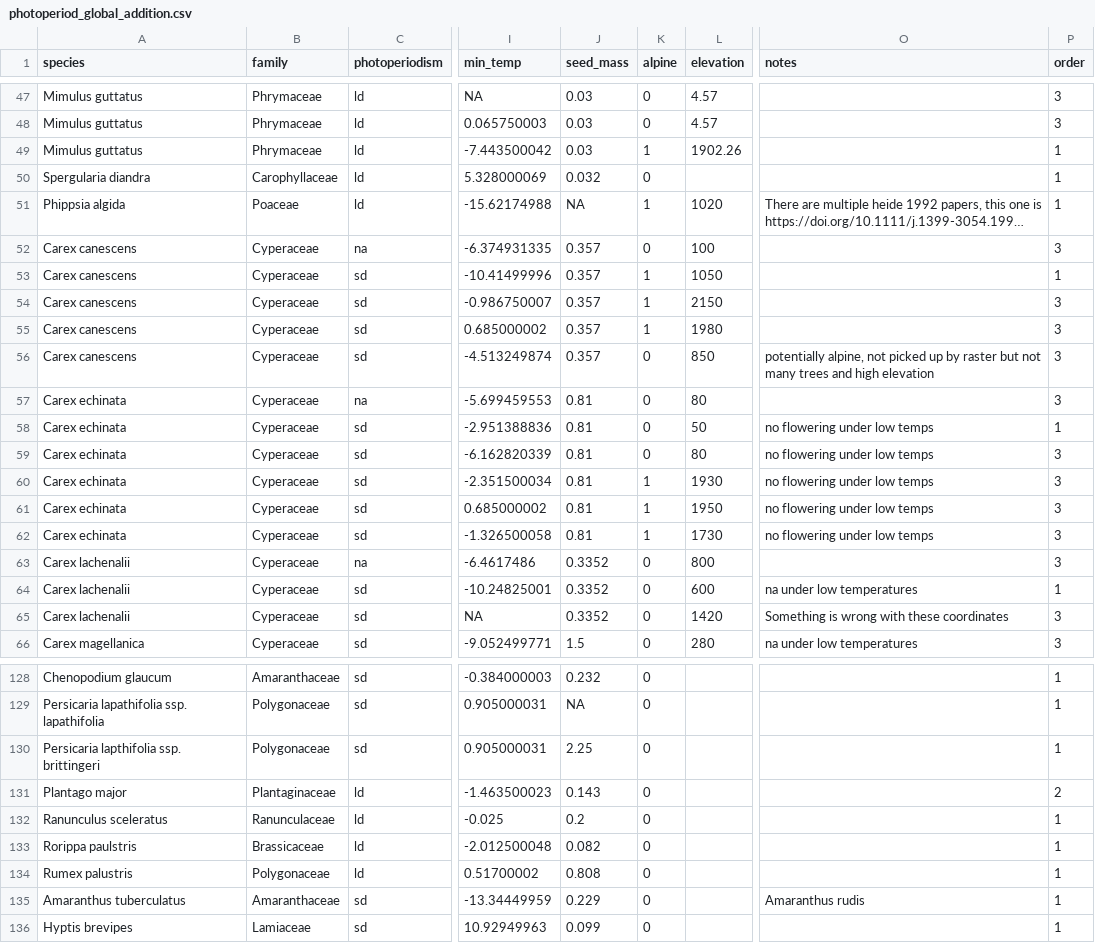
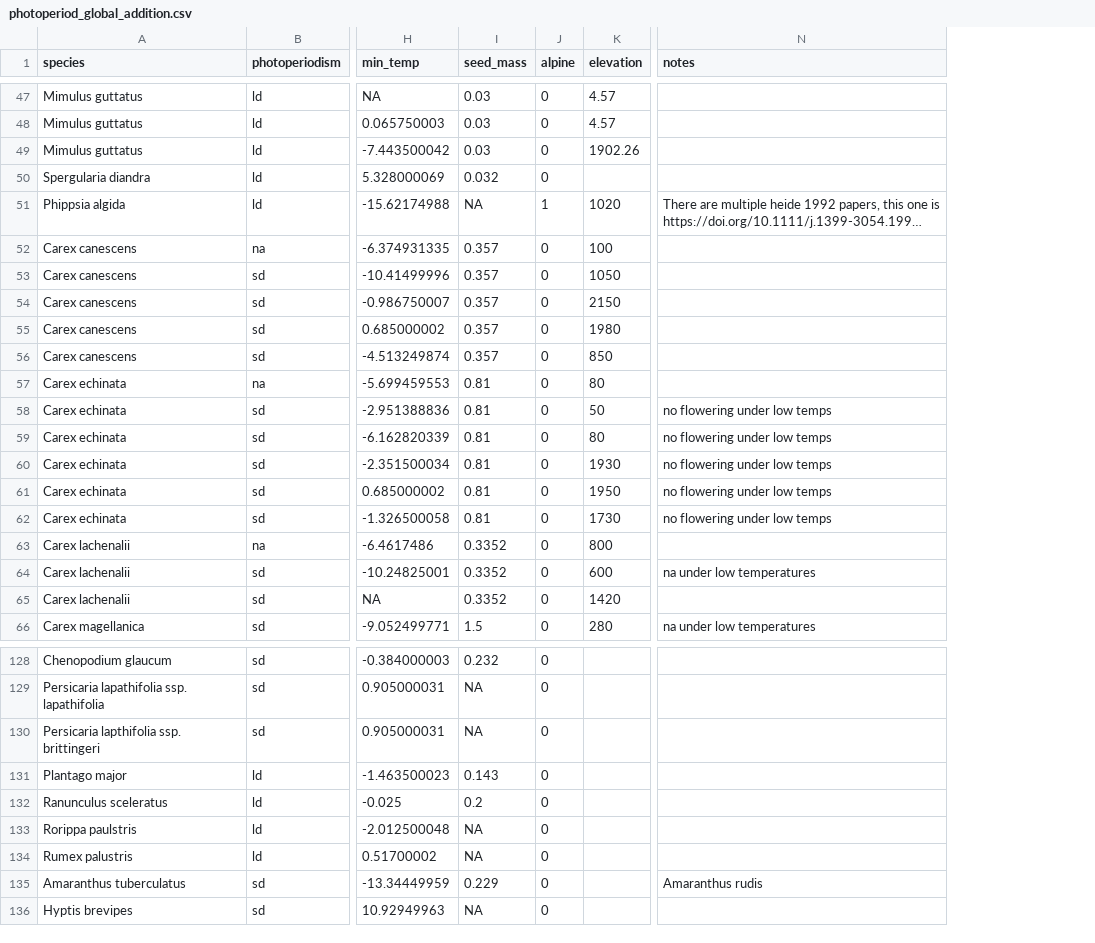
Before and after one commit to SEveringham/Trends-in-Germination-Photoperiod, a CSV file: data/photoperiod_global_addition.csv, drawn as a sheet; only a part is shown, gaps mark what is left out; long unchanged cells end in …; removed rows and columns are numbered as before the commit, all else as after; the diff covers the shown part only; the diff names each change by its address in the sheet, - before the commit and + after, or states it on an @@ line.

```diff
--- a/data/photoperiod_global_addition.csv
+++ b/data/photoperiod_global_addition.csv
-column B (family), rows 47-66: Phrymaceae | Phrymaceae | Phrymaceae | Carophyllaceae | Poaceae | Cyperaceae | Cyperaceae | Cyperaceae | Cyperaceae | Cyperaceae | Cyperaceae | Cyperaceae | Cyperaceae | Cyperaceae | Cyperaceae | Cyperaceae | Cyperaceae | Cyperaceae | Cyperaceae | Cyperaceae; rows 128-136: Amaranthaceae | Polygonaceae | Polygonaceae | Plantaginaceae | Ranunculaceae | Brassicaceae | Polygonaceae | Amaranthaceae | Lamiaceae
-column P (order), rows 47-66: 3 | 3 | 1 | 1 | 1 | 3 | 1 | 3 | 3 | 3 | 3 | 1 | 3 | 3 | 3 | 3 | 3 | 1 | 3 | 3; rows 128-136: 1 | 1 | 1 | 2 | 1 | 1 | 1 | 1 | 1
-J49 (alpine): 1
+J49 (alpine): 0
-J53:J55 (alpine): 1
+J53:J55 (alpine): 0
-N56 (notes): potentially alpine, not picked up by raster but not many trees and high elevation
+N56 (notes): (empty)
-J60:J62 (alpine): 1
+J60:J62 (alpine): 0
-N65 (notes): Something is wrong with these coordinates
+N65 (notes): (empty)
-I130 (seed_mass): 2.25
+I130 (seed_mass): NA
-I133 (seed_mass): 0.082
+I133 (seed_mass): NA
-I134 (seed_mass): 0.808
+I134 (seed_mass): NA
-I136 (seed_mass): 0.099
+I136 (seed_mass): NA
```
Also changed, not shown: 74 edited cells elsewhere in this file.
